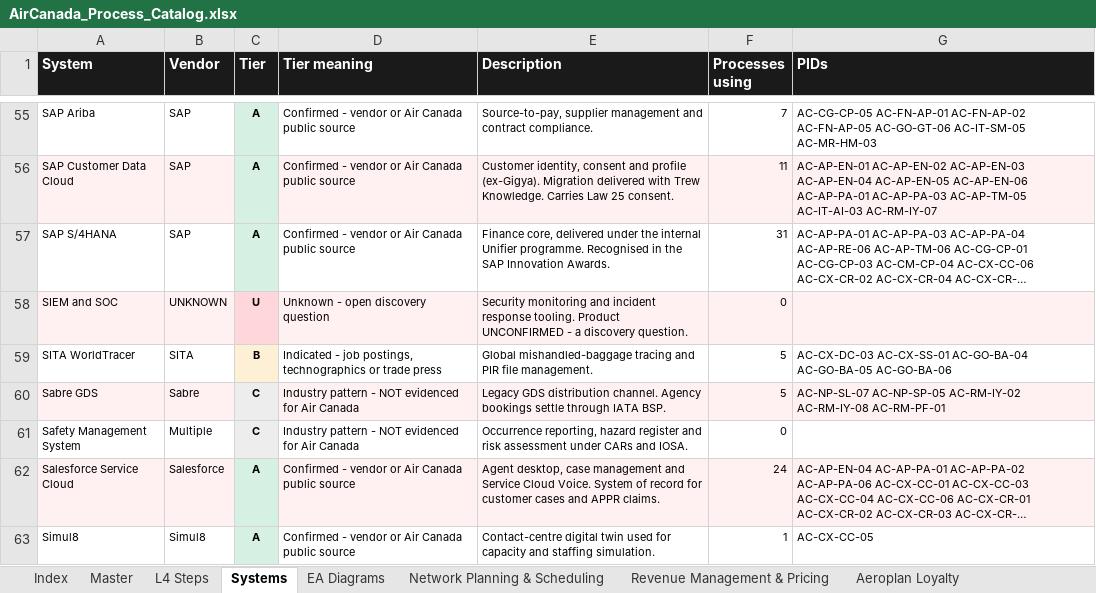
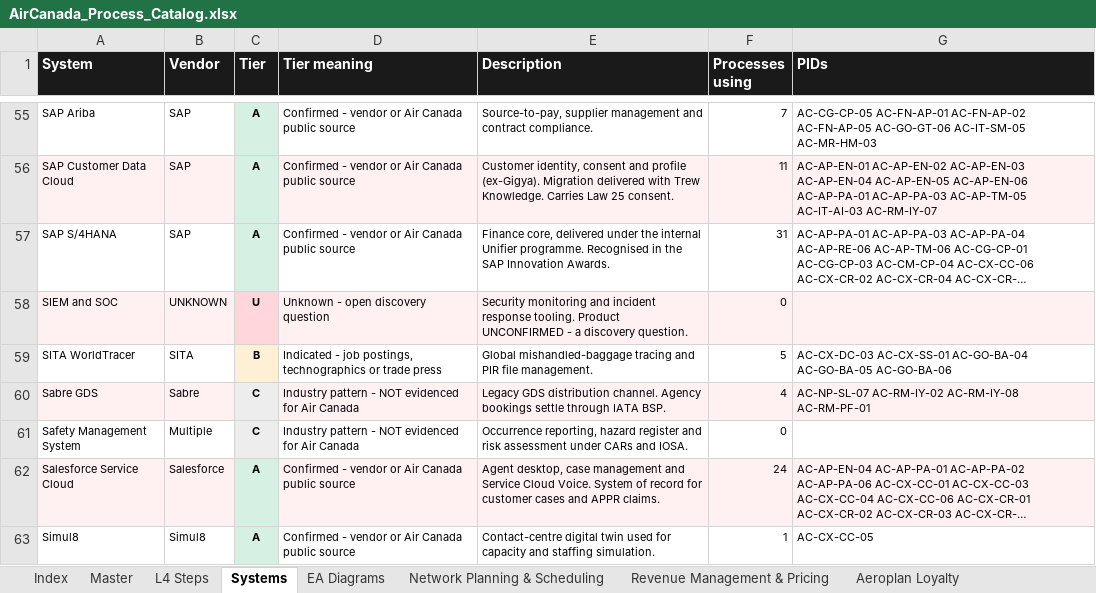
Before and after one commit to ghatk047/AirCanadaProcessWiki, an Excel workbook: data/AirCanada_Process_Catalog.xlsx, sheet Systems, drawn as a sheet; only a part is shown, gaps mark what is left out; long unchanged cells end in …; values as stored, in another font and other column widths than the file's, no borders; table styles not drawn; the diff covers the shown part only; the diff names each change by its address in the sheet, - before the commit and + after, or states it on an @@ line.

Commit message:
Ollama qwen2.5-coder:14b: 1 processes (5/284 total) -- AC-NP-SP-04

```diff
--- a/data/AirCanada_Process_Catalog.xlsx (sheet Systems)
+++ b/data/AirCanada_Process_Catalog.xlsx (sheet Systems)
-F60 (Processes using): 5
+F60 (Processes using): 4
-G60 (PIDs): AC-NP-SL-07 AC-NP-SP-05 AC-RM-IY-02 AC-RM-IY-08…
+G60 (PIDs): AC-NP-SL-07 AC-RM-IY-02 AC-RM-IY-08…
```
Also changed, not shown: 32 edited cells elsewhere in this sheet, sheet L4 Steps, sheet Master, sheet Network Planning & Scheduling, sheet Index, 9 other files.
